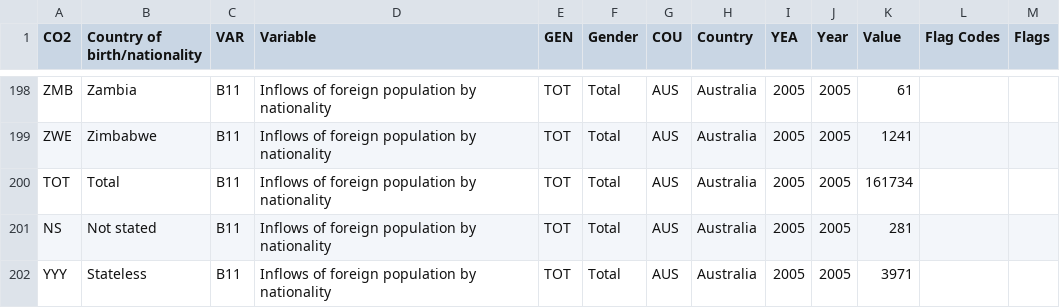
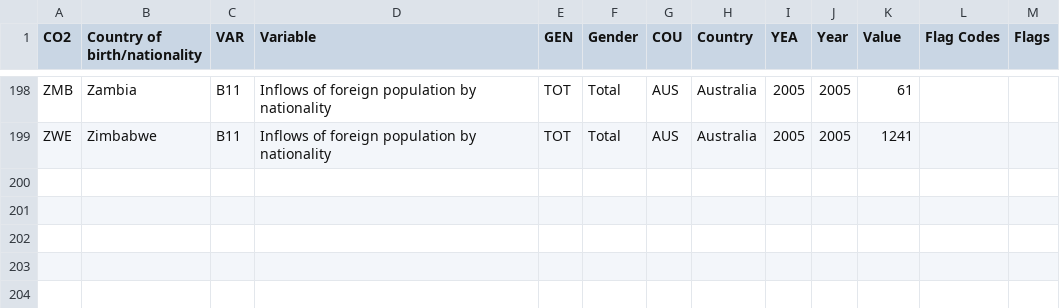
Before and after one commit to rbar34/vega_graphs, a CSV file: MIG_03102021053257916.csv, drawn as a sheet; only a part is shown, gaps mark what is left out; the diff names each change by its address in the sheet, - before the commit and + after, or states it on an @@ line.

Commit message:
Update MIG_03102021053257916.csv
Delete Total, Stateless and Unknown

```diff
--- a/MIG_03102021053257916.csv
+++ b/MIG_03102021053257916.csv
-row 200: TOT | Total | B11 | Inflows of foreign population by nationality | TOT | Total | AUS | Australia | 2005 | 2005 | 161734
-row 201: NS | Not stated | B11 | Inflows of foreign population by nationality | TOT | Total | AUS | Australia | 2005 | 2005 | 281
-row 202: YYY | Stateless | B11 | Inflows of foreign population by nationality | TOT | Total | AUS | Australia | 2005 | 2005 | 3971
```
